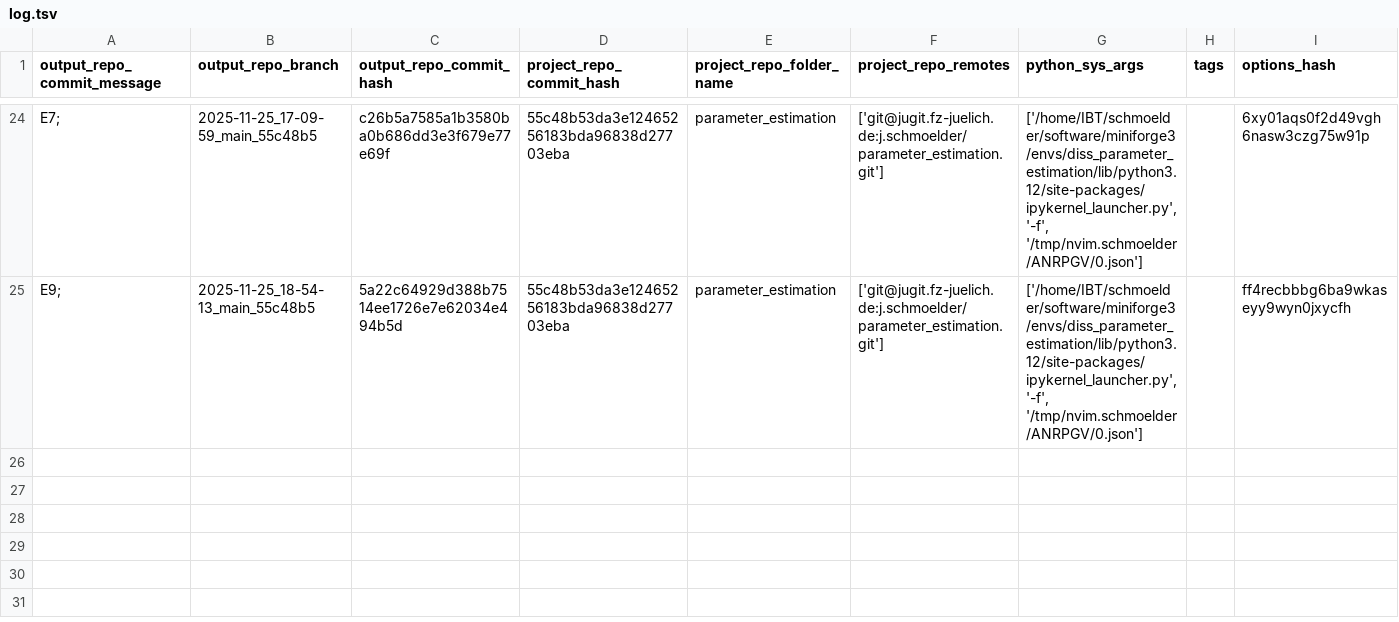
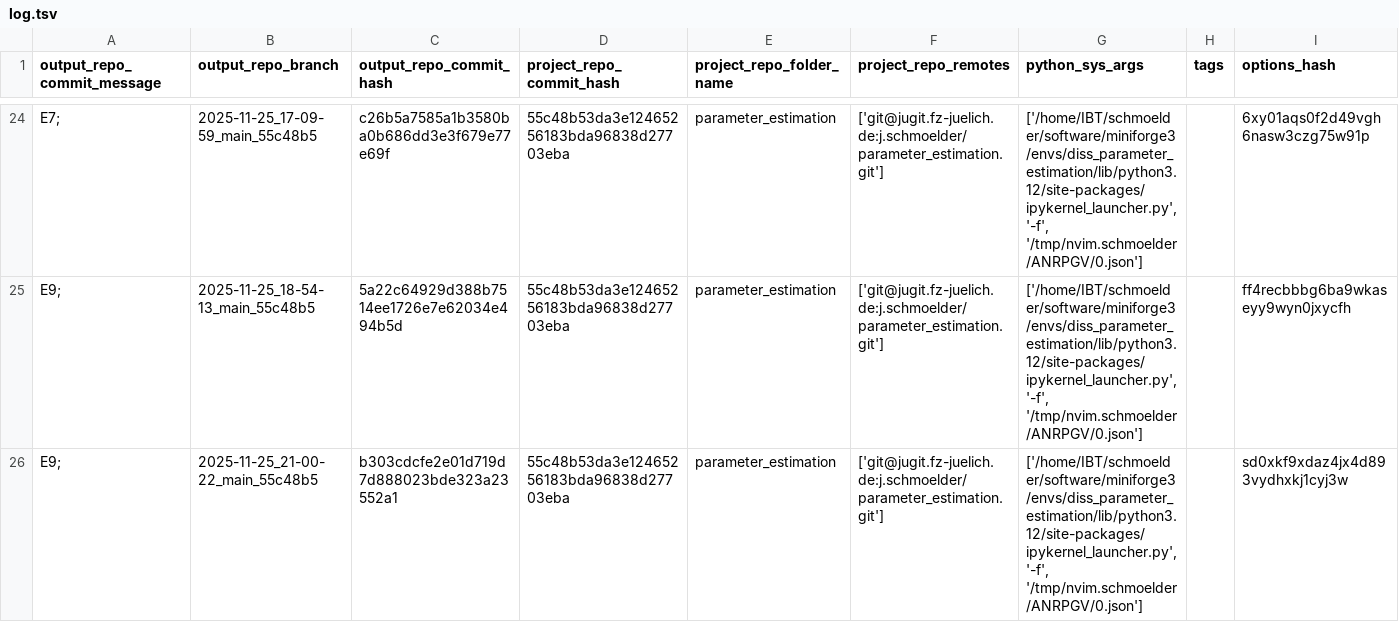
Before and after one commit to schmoelder/diss_parameter_estimation_output, a TSV file: log.tsv, drawn as a sheet; only a part is shown, gaps mark what is left out.

Commit message:
log for 'E9; ' of branch '2025-11-25_21-00-22_main_55c48b5'

```diff
--- a/log.tsv
+++ b/log.tsv
@@ -25 +25,2 @@ E7; 	2025-11-25_17-09-59_main_55c48b5	c26b5a7585a1b3580ba0b686dd3e3f679e77e69f	5
 E9; 	2025-11-25_18-54-13_main_55c48b5	5a22c64929d388b7514ee1726e7e62034e494b5d	55c48b53da3e12465256183bda96838d27703eba	parameter_estimation	['git@jugit.fz-juelich.de:j.schmoelder/parameter_estimation.git']	['/home/IBT/schmoelder/software/miniforge3/envs/diss_parameter_estimation/lib/python3.12/site-packages/ipykernel_launcher.py', '-f', '/tmp/nvim.schmoelder/ANRPGV/0.json']		ff4recbbbg6ba9wkaseyy9wyn0jxycfh
+E9; 	2025-11-25_21-00-22_main_55c48b5	b303cdcfe2e01d719d7d888023bde323a23552a1	55c48b53da3e12465256183bda96838d27703eba	parameter_estimation	['git@jugit.fz-juelich.de:j.schmoelder/parameter_estimation.git']	['/home/IBT/schmoelder/software/miniforge3/envs/diss_parameter_estimation/lib/python3.12/site-packages/ipykernel_launcher.py', '-f', '/tmp/nvim.schmoelder/ANRPGV/0.json']		sd0xkf9xdaz4jx4d893vydhxkj1cyj3w
```
Also changed, not shown: 6 other files.
